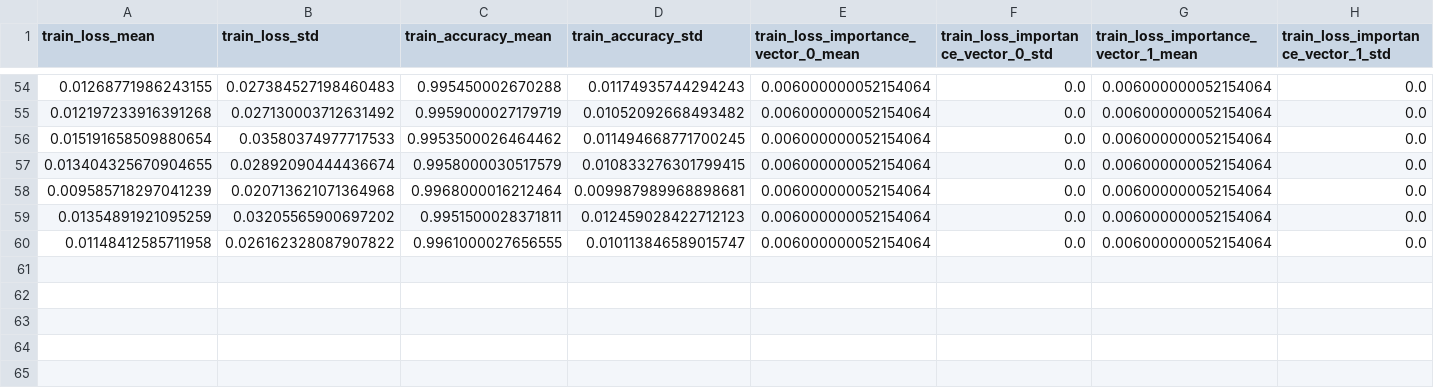
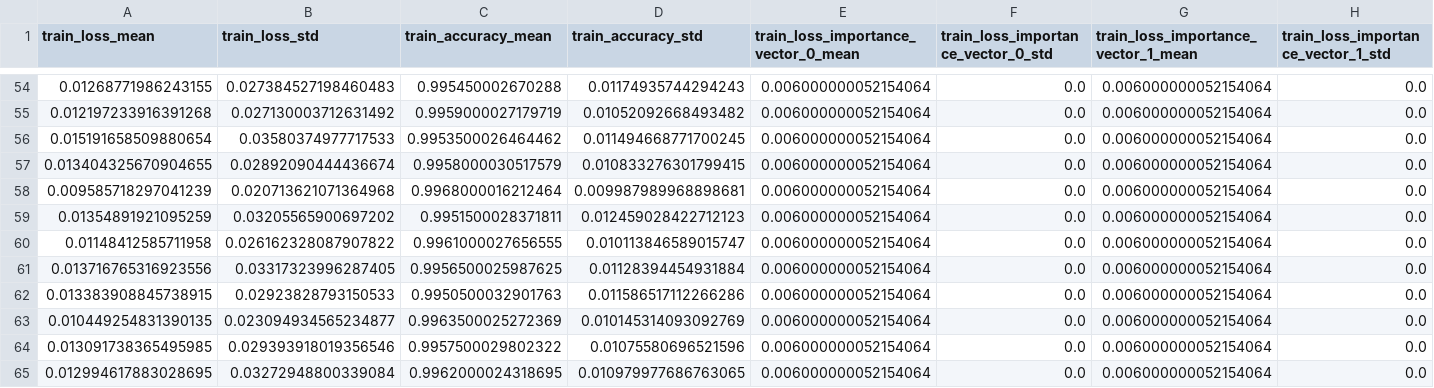
Before and after one commit to JMackie80/HowToTrainYourMAMLPytorch, a CSV file: omniglot_maml++_1_8_0.1_64_5_1/logs/summary_statistics.csv, drawn as a sheet; only a part is shown, gaps mark what is left out; rows hold the shown columns only; the diff names each change by its address in the sheet, - before the commit and + after, or states it on an @@ line.

Commit message:
partial maml++

```diff
--- a/omniglot_maml++_1_8_0.1_64_5_1/logs/summary_statistics.csv
+++ b/omniglot_maml++_1_8_0.1_64_5_1/logs/summary_statistics.csv
+row 61: 0.013716765316923556 | 0.03317323996287405 | 0.9956500025987625 | 0.01128394454931884 | 0.006000000052154064 | 0.0 | 0.006000000052154064 | 0.0
+row 62: 0.013383908845738915 | 0.02923828793150533 | 0.9950500032901763 | 0.011586517112266286 | 0.006000000052154064 | 0.0 | 0.006000000052154064 | 0.0
+row 63: 0.010449254831390135 | 0.023094934565234877 | 0.9963500025272369 | 0.010145314093092769 | 0.006000000052154064 | 0.0 | 0.006000000052154064 | 0.0
+row 64: 0.013091738365495985 | 0.029393918019356546 | 0.9957500029802322 | 0.01075580696521596 | 0.006000000052154064 | 0.0 | 0.006000000052154064 | 0.0
+row 65: 0.012994617883028695 | 0.03272948800339084 | 0.9962000024318695 | 0.010979977686763065 | 0.006000000052154064 | 0.0 | 0.006000000052154064 | 0.0
```
Also changed, not shown: 7 other files.
